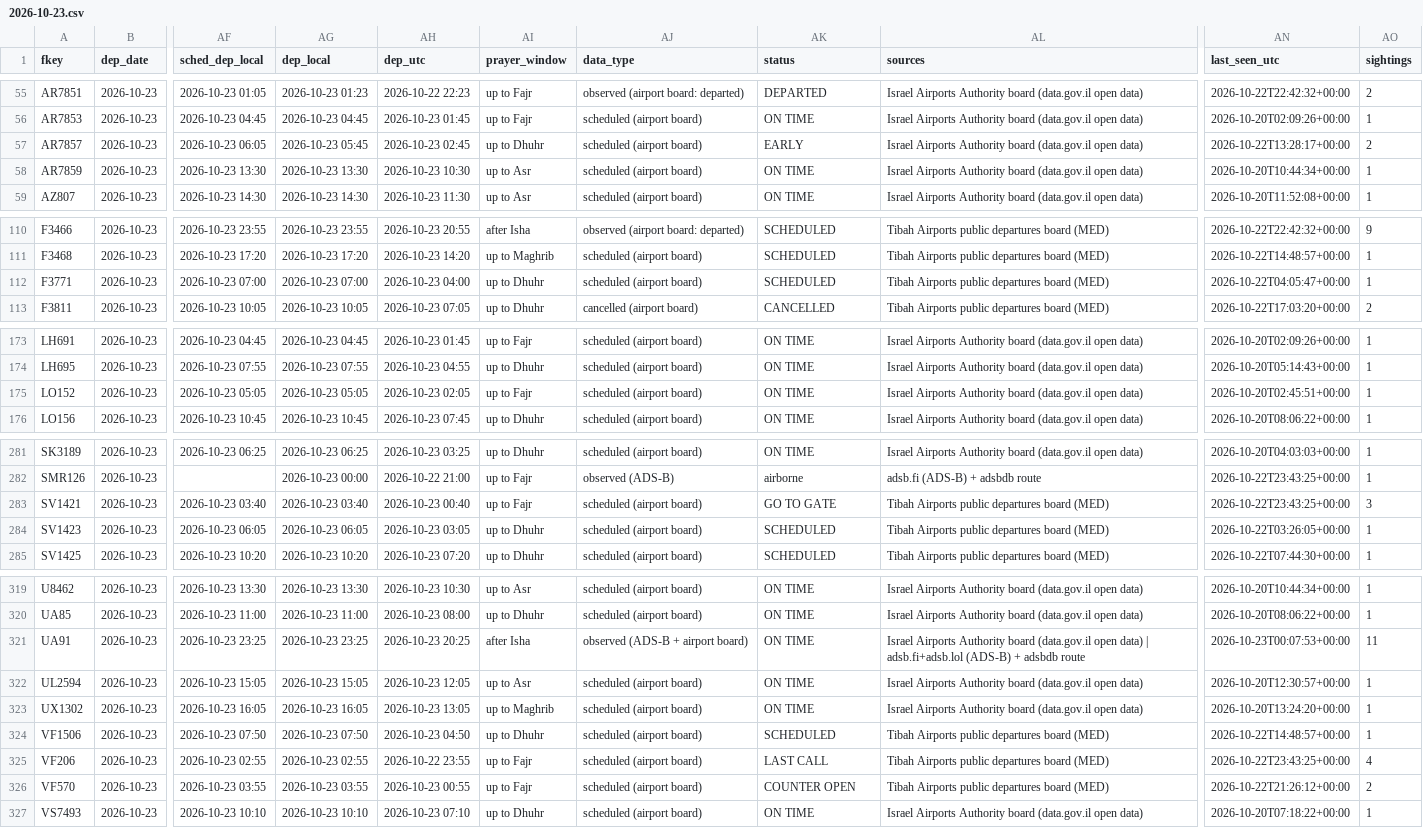
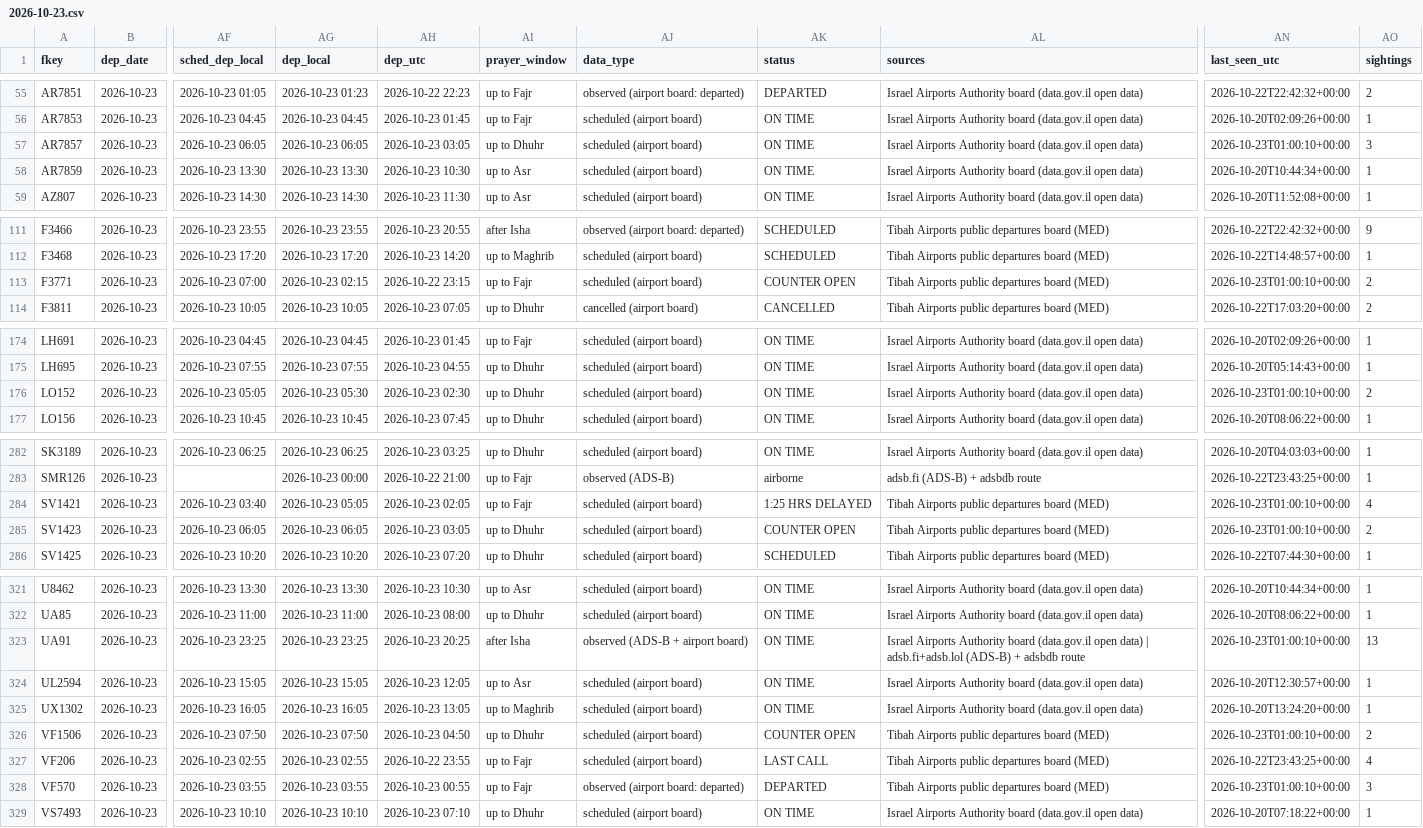
Before and after one commit to mrbugimposter3-ship-it/haramain-flights-live, a CSV file: data/flights/2026-10-23.csv, drawn as a sheet; only a part is shown, gaps mark what is left out; addresses are those after the commit; the diff covers the shown part only; the diff names each change by its address in the sheet, - before the commit and + after, or states it on an @@ line.

```diff
--- a/data/flights/2026-10-23.csv
+++ b/data/flights/2026-10-23.csv
-AG57 (dep_local): 2026-10-23 05:45
+AG57 (dep_local): 2026-10-23 06:05
-AH57 (dep_utc): 2026-10-23 02:45
+AH57 (dep_utc): 2026-10-23 03:05
-AK57 (status): EARLY
+AK57 (status): ON TIME
-AN57 (last_seen_utc): 2026-10-22T13:28:17+00:00
+AN57 (last_seen_utc): 2026-10-23T01:00:10+00:00
-AO57 (sightings): 2
+AO57 (sightings): 3
-AG113 (dep_local): 2026-10-23 07:00
+AG113 (dep_local): 2026-10-23 02:15
-AH113 (dep_utc): 2026-10-23 04:00
+AH113 (dep_utc): 2026-10-22 23:15
-AI113 (prayer_window): up to Dhuhr
+AI113 (prayer_window): up to Fajr
-AK113 (status): SCHEDULED
+AK113 (status): COUNTER OPEN
-AN113 (last_seen_utc): 2026-10-22T04:05:47+00:00
+AN113 (last_seen_utc): 2026-10-23T01:00:10+00:00
-AO113 (sightings): 1
+AO113 (sightings): 2
-AG176 (dep_local): 2026-10-23 05:05
+AG176 (dep_local): 2026-10-23 05:30
-AH176 (dep_utc): 2026-10-23 02:05
+AH176 (dep_utc): 2026-10-23 02:30
-AI176 (prayer_window): up to Fajr
+AI176 (prayer_window): up to Dhuhr
-AN176 (last_seen_utc): 2026-10-20T02:45:51+00:00
+AN176 (last_seen_utc): 2026-10-23T01:00:10+00:00
-AO176 (sightings): 1
+AO176 (sightings): 2
-AG284 (dep_local): 2026-10-23 03:40
+AG284 (dep_local): 2026-10-23 05:05
-AH284 (dep_utc): 2026-10-23 00:40
+AH284 (dep_utc): 2026-10-23 02:05
-AK284 (status): GO TO GATE
+AK284 (status): 1:25 HRS DELAYED
-AN284 (last_seen_utc): 2026-10-22T23:43:25+00:00
+AN284 (last_seen_utc): 2026-10-23T01:00:10+00:00
-AO284 (sightings): 3
+AO284 (sightings): 4
-AK285 (status): SCHEDULED
+AK285 (status): COUNTER OPEN
-AN285 (last_seen_utc): 2026-10-22T03:26:05+00:00
+AN285 (last_seen_utc): 2026-10-23T01:00:10+00:00
-AO285 (sightings): 1
+AO285 (sightings): 2
-AN323 (last_seen_utc): 2026-10-23T00:07:53+00:00
+AN323 (last_seen_utc): 2026-10-23T01:00:10+00:00
-AO323 (sightings): 11
+AO323 (sightings): 13
-AK326 (status): SCHEDULED
+AK326 (status): COUNTER OPEN
-AN326 (last_seen_utc): 2026-10-22T14:48:57+00:00
+AN326 (last_seen_utc): 2026-10-23T01:00:10+00:00
-AO326 (sightings): 1
+AO326 (sightings): 2
-AJ328 (data_type): scheduled (airport board)
+AJ328 (data_type): observed (airport board: departed)
-AK328 (status): COUNTER OPEN
+AK328 (status): DEPARTED
-AN328 (last_seen_utc): 2026-10-22T21:26:12+00:00
+AN328 (last_seen_utc): 2026-10-23T01:00:10+00:00
-AO328 (sightings): 2
+AO328 (sightings): 3
```
Also changed, not shown: 2 added rows and 70 edited cells elsewhere in this file, data/flights/2026-10-24.csv, 41 other files.
